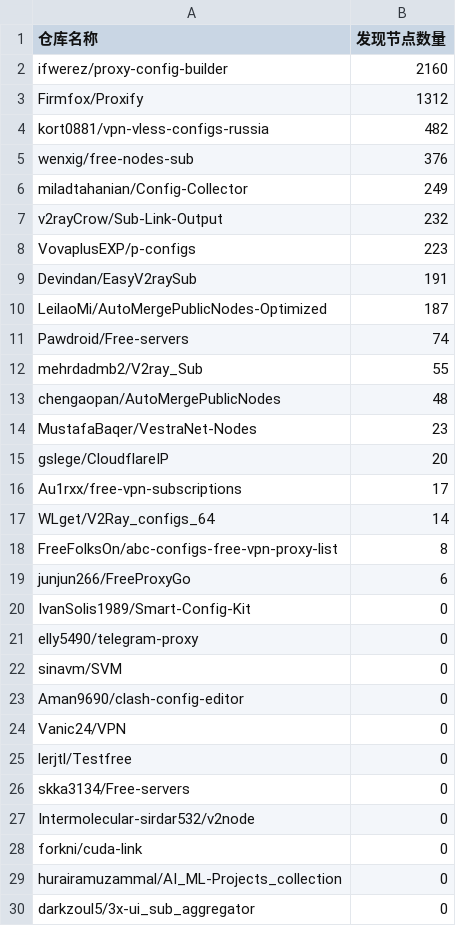
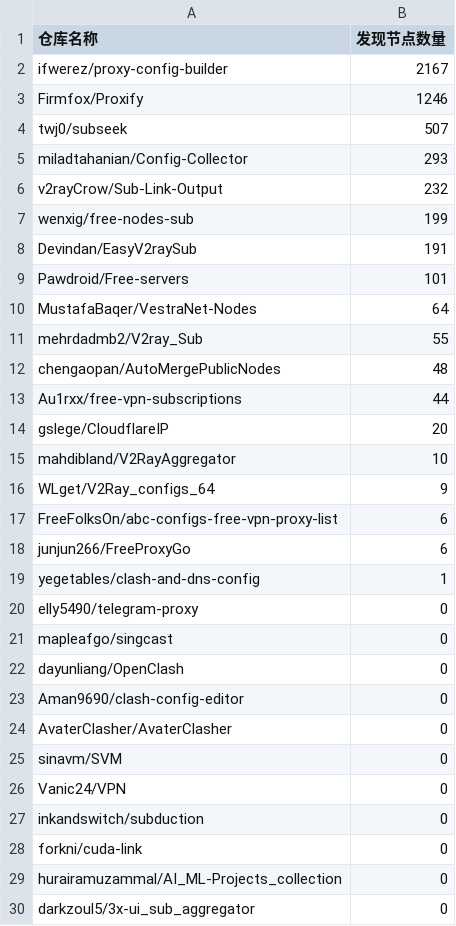
Before and after one commit to qjlxg/off, a CSV file: results/stats.csv, drawn as a sheet; only a part is shown; the diff covers the shown part only.

```diff
--- a/results/stats.csv
+++ b/results/stats.csv
@@ -1,28 +1,28 @@
 仓库名称,发现节点数量
-ifwerez/proxy-config-builder,2160
-Firmfox/Proxify,1312
-kort0881/vpn-vless-configs-russia,482
-wenxig/free-nodes-sub,376
-miladtahanian/Config-Collector,249
+ifwerez/proxy-config-builder,2167
+Firmfox/Proxify,1246
+twj0/subseek,507
+miladtahanian/Config-Collector,293
 v2rayCrow/Sub-Link-Output,232
-VovaplusEXP/p-configs,223
+wenxig/free-nodes-sub,199
 Devindan/EasyV2raySub,191
-LeilaoMi/AutoMergePublicNodes-Optimized,187
-Pawdroid/Free-servers,74
+Pawdroid/Free-servers,101
+MustafaBaqer/VestraNet-Nodes,64
 mehrdadmb2/V2ray_Sub,55
 chengaopan/AutoMergePublicNodes,48
-MustafaBaqer/VestraNet-Nodes,23
+Au1rxx/free-vpn-subscriptions,44
 gslege/CloudflareIP,20
-Au1rxx/free-vpn-subscriptions,17
-WLget/V2Ray_configs_64,14
-FreeFolksOn/abc-configs-free-vpn-proxy-list,8
+mahdibland/V2RayAggregator,10
+WLget/V2Ray_configs_64,9
+FreeFolksOn/abc-configs-free-vpn-proxy-list,6
 junjun266/FreeProxyGo,6
-IvanSolis1989/Smart-Config-Kit,0
+yegetables/clash-and-dns-config,1
 elly5490/telegram-proxy,0
+mapleafgo/singcast,0
+dayunliang/OpenClash,0
+Aman9690/clash-config-editor,0
+AvaterClasher/AvaterClasher,0
 sinavm/SVM,0
-Aman9690/clash-config-editor,0
 Vanic24/VPN,0
-lerjtl/Testfree,0
-skka3134/Free-servers,0
-Intermolecular-sirdar532/v2node,0
+inkandswitch/subduction,0
 forkni/cuda-link,0
```
Also changed, not shown: 1 removed row elsewhere in this file, 1 other file.
